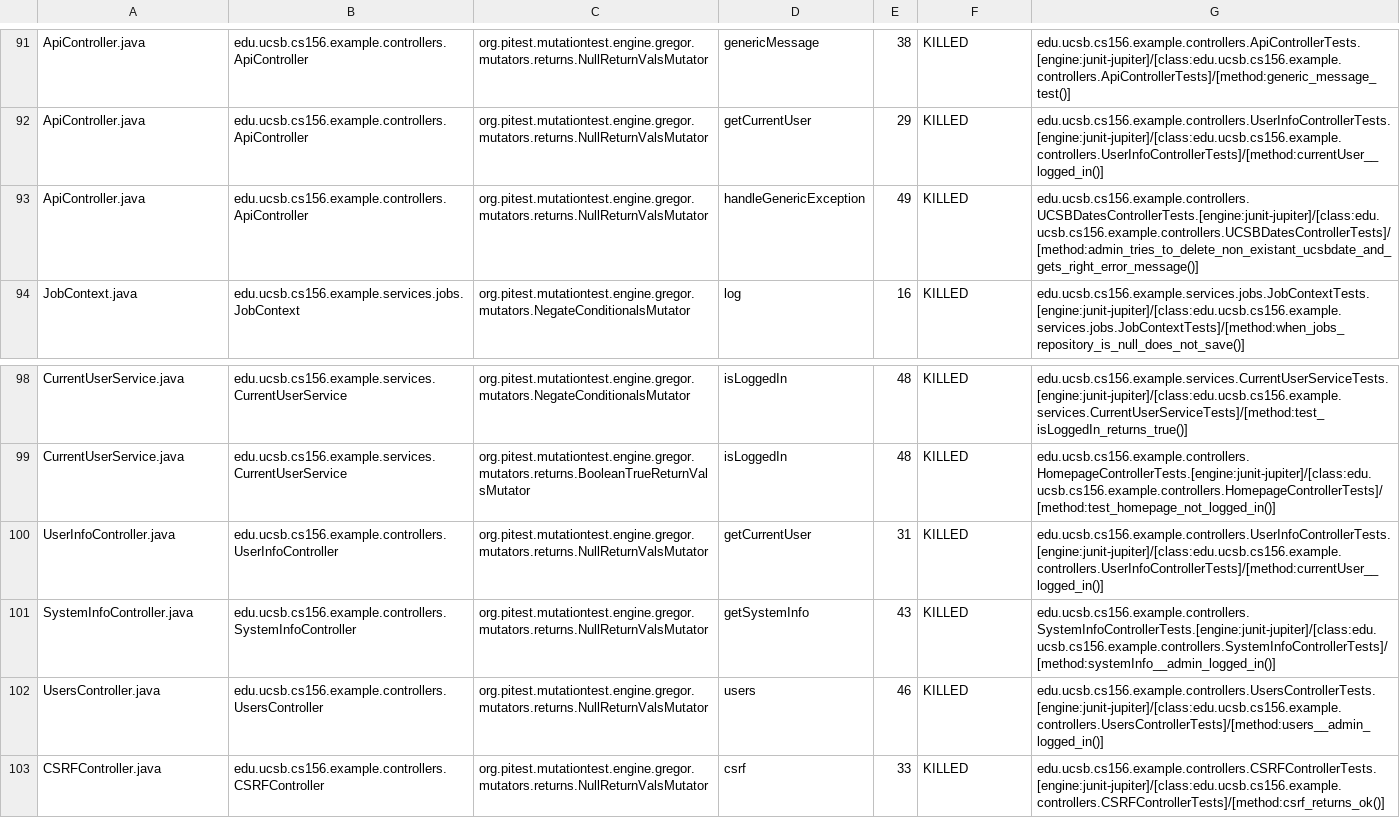
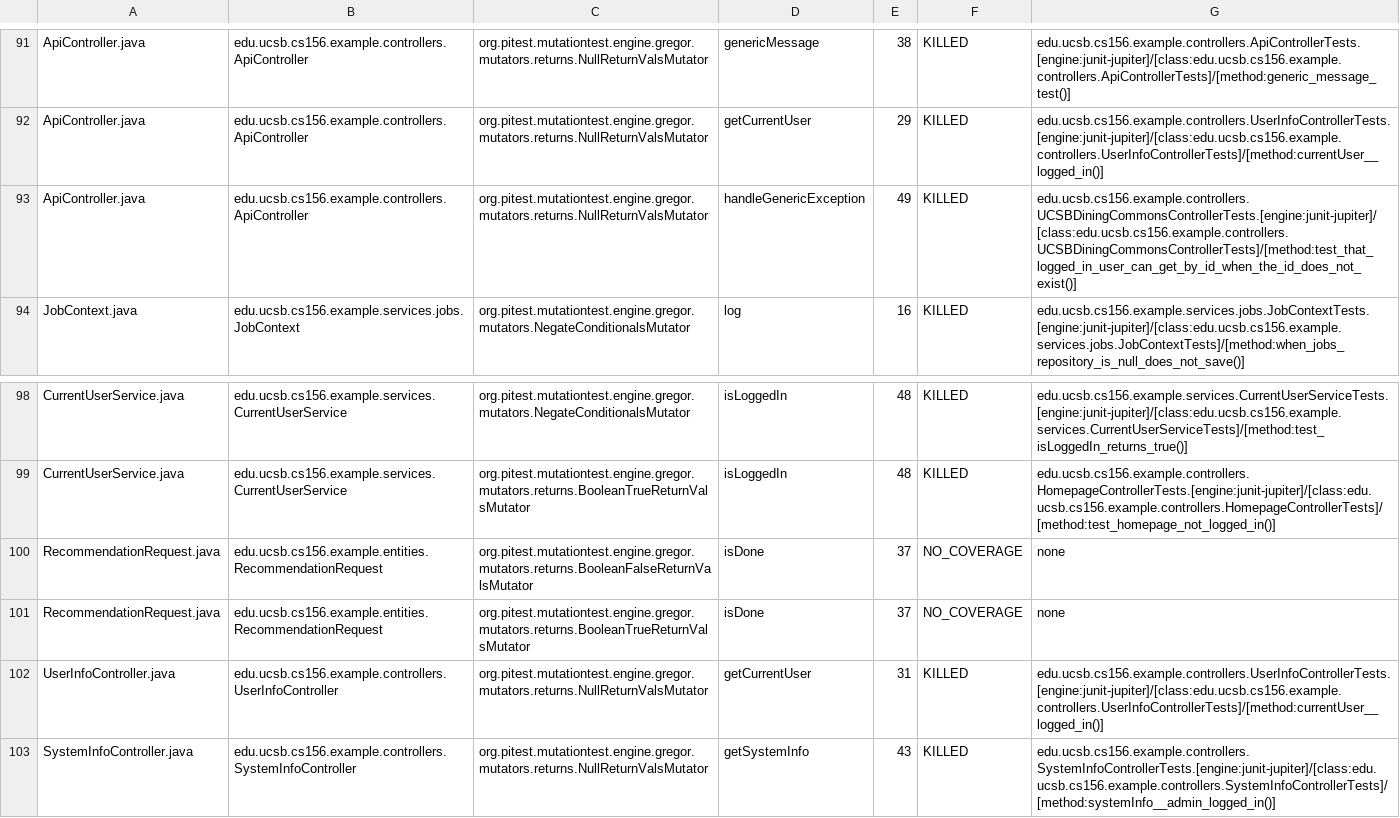
Before and after one commit to ucsb-cs156-s25/team01-s25-10, a CSV file: pitest/mutations.csv, drawn as a sheet; only a part is shown, gaps mark what is left out; the shorter side is filled out with more unchanged rows.

Commit message:
Deploying to gh-pages from @ ucsb-cs156-s25/team01-s25-10@85d5a3c4c9ef16e319117121f18c61184817a62a 🚀

```diff
--- a/pitest/mutations.csv
+++ b/pitest/mutations.csv
@@ -92,3 +92,3 @@ ApiController.java,edu.ucsb.cs156.example.controllers.ApiController,org.pitest.m
 ApiController.java,edu.ucsb.cs156.example.controllers.ApiController,org.pitest.mutationtest.engine.gregor.mutators.returns.NullReturnValsMutator,getCurrentUser,29,KILLED,edu.ucsb.cs156.example.controllers.UserInfoControllerTests.[engine:junit-jupiter]/[class:edu.ucsb.cs156.example.controllers.UserInfoControllerTests]/[method:currentUser__logged_in()]
-ApiController.java,edu.ucsb.cs156.example.controllers.ApiController,org.pitest.mutationtest.engine.gregor.mutators.returns.NullReturnValsMutator,handleGenericException,49,KILLED,edu.ucsb.cs156.example.controllers.UCSBDatesControllerTests.[engine:junit-jupiter]/[class:edu.ucsb.cs156.example.controllers.UCSBDatesControllerTests]/[method:admin_tries_to_delete_non_existant_ucsbdate_and_gets_right_error_message()]
+ApiController.java,edu.ucsb.cs156.example.controllers.ApiController,org.pitest.mutationtest.engine.gregor.mutators.returns.NullReturnValsMutator,handleGenericException,49,KILLED,edu.ucsb.cs156.example.controllers.UCSBDiningCommonsControllerTests.[engine:junit-jupiter]/[class:edu.ucsb.cs156.example.controllers.UCSBDiningCommonsControllerTests]/[method:test_that_logged_in_user_can_get_by_id_when_the_id_does_not_exist()]
 JobContext.java,edu.ucsb.cs156.example.services.jobs.JobContext,org.pitest.mutationtest.engine.gregor.mutators.NegateConditionalsMutator,log,16,KILLED,edu.ucsb.cs156.example.services.jobs.JobContextTests.[engine:junit-jupiter]/[class:edu.ucsb.cs156.example.services.jobs.JobContextTests]/[method:when_jobs_repository_is_null_does_not_save()]
@@ -99,2 +99,4 @@ CurrentUserService.java,edu.ucsb.cs156.example.services.CurrentUserService,org.p
 CurrentUserService.java,edu.ucsb.cs156.example.services.CurrentUserService,org.pitest.mutationtest.engine.gregor.mutators.returns.BooleanTrueReturnValsMutator,isLoggedIn,48,KILLED,edu.ucsb.cs156.example.controllers.HomepageControllerTests.[engine:junit-jupiter]/[class:edu.ucsb.cs156.example.controllers.HomepageControllerTests]/[method:test_homepage_not_logged_in()]
+RecommendationRequest.java,edu.ucsb.cs156.example.entities.RecommendationRequest,org.pitest.mutationtest.engine.gregor.mutators.returns.BooleanFalseReturnValsMutator,isDone,37,NO_COVERAGE,none
+RecommendationRequest.java,edu.ucsb.cs156.example.entities.RecommendationRequest,org.pitest.mutationtest.engine.gregor.mutators.returns.BooleanTrueReturnValsMutator,isDone,37,NO_COVERAGE,none
 UserInfoController.java,edu.ucsb.cs156.example.controllers.UserInfoController,org.pitest.mutationtest.engine.gregor.mutators.returns.NullReturnValsMutator,getCurrentUser,31,KILLED,edu.ucsb.cs156.example.controllers.UserInfoControllerTests.[engine:junit-jupiter]/[class:edu.ucsb.cs156.example.controllers.UserInfoControllerTests]/[method:currentUser__logged_in()]
```
Also changed, not shown: 20 other files.
